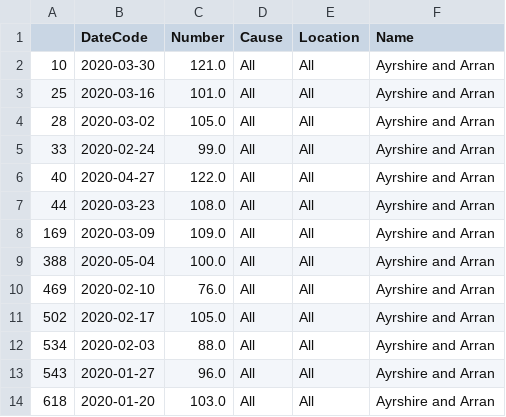
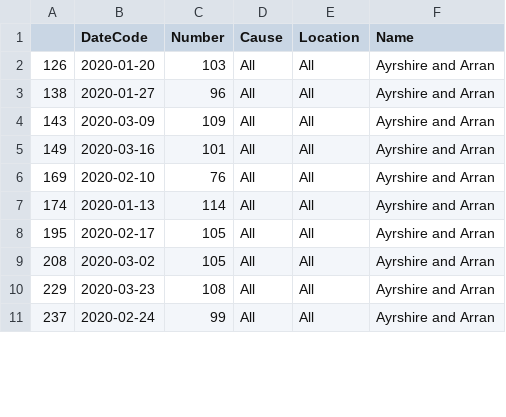
Before and after one commit to watty62/Scot_covid19, a CSV file: data/processed/NRS/Ayrshire.csv, drawn as a sheet; only a part is shown; the diff covers the shown part only.

```diff
--- a/data/processed/NRS/Ayrshire.csv
+++ b/data/processed/NRS/Ayrshire.csv
@@ -1,14 +1,11 @@
 ,DateCode,Number,Cause,Location,Name
-10,2020-03-30,121.0,All,All,Ayrshire and Arran
-25,2020-03-16,101.0,All,All,Ayrshire and Arran
-28,2020-03-02,105.0,All,All,Ayrshire and Arran
-33,2020-02-24,99.0,All,All,Ayrshire and Arran
-40,2020-04-27,122.0,All,All,Ayrshire and Arran
-44,2020-03-23,108.0,All,All,Ayrshire and Arran
-169,2020-03-09,109.0,All,All,Ayrshire and Arran
-388,2020-05-04,100.0,All,All,Ayrshire and Arran
-469,2020-02-10,76.0,All,All,Ayrshire and Arran
-502,2020-02-17,105.0,All,All,Ayrshire and Arran
-534,2020-02-03,88.0,All,All,Ayrshire and Arran
-543,2020-01-27,96.0,All,All,Ayrshire and Arran
-618,2020-01-20,103.0,All,All,Ayrshire and Arran
+126,2020-01-20,103,All,All,Ayrshire and Arran
+138,2020-01-27,96,All,All,Ayrshire and Arran
+143,2020-03-09,109,All,All,Ayrshire and Arran
+149,2020-03-16,101,All,All,Ayrshire and Arran
+169,2020-02-10,76,All,All,Ayrshire and Arran
+174,2020-01-13,114,All,All,Ayrshire and Arran
+195,2020-02-17,105,All,All,Ayrshire and Arran
+208,2020-03-02,105,All,All,Ayrshire and Arran
+229,2020-03-23,108,All,All,Ayrshire and Arran
+237,2020-02-24,99,All,All,Ayrshire and Arran
```
Also changed, not shown: 6 added rows, 1 removed row and 32 edited cells elsewhere in this file, data/processed/NRS/Dumfries.csv, data/processed/NRS/Forth.csv, 27 other files.
